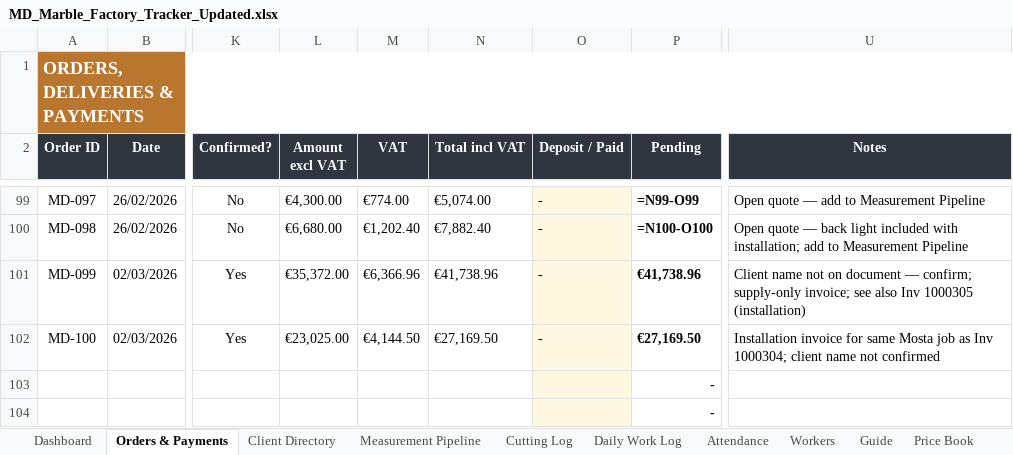
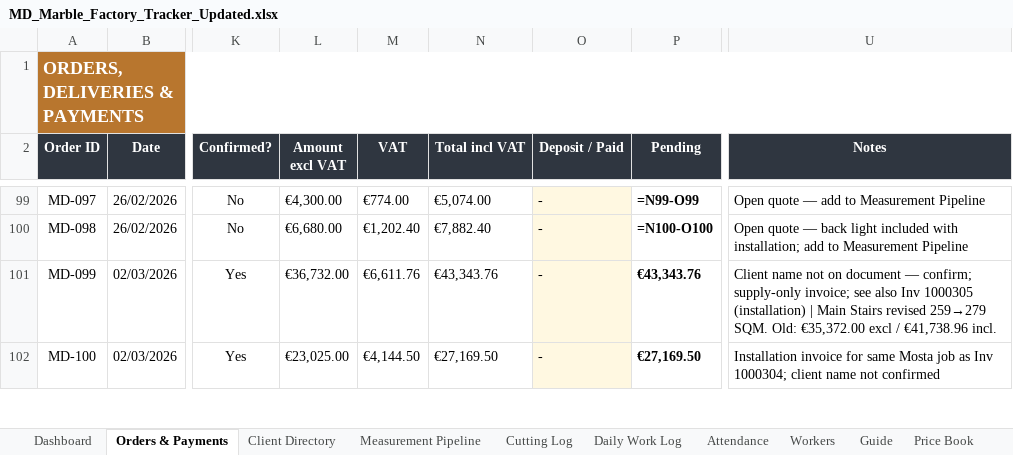
Before and after one commit to Hsn3639/HSN-TEST-1, an Excel workbook: MD_Marble_Factory_Tracker_Updated.xlsx, sheet Orders & Payments, drawn as a sheet; only a part is shown, gaps mark what is left out; values as stored, in another font and other column widths than the file's, no borders; formulas without a stored value are shown as written; charts and pictures and conditional formats not drawn; removed rows and columns are numbered as before the commit, all else as after; rows hold the shown columns only; the diff covers the shown part only; the diff names each change by its address in the sheet, - before the commit and + after, or states it on an @@ line.

```diff
--- a/MD_Marble_Factory_Tracker_Updated.xlsx (sheet Orders & Payments)
+++ b/MD_Marble_Factory_Tracker_Updated.xlsx (sheet Orders & Payments)
-L101 (Amount excl VAT): €35,372.00
+L101 (Amount excl VAT): €36,732.00
-M101 (VAT): €6,366.96
+M101 (VAT): €6,611.76
-N101 (Total incl VAT): €41,738.96
+N101 (Total incl VAT): €43,343.76
-P101 (Pending): €41,738.96
+P101 (Pending): €43,343.76
-U101 (Notes): …1000305 (installation)
+U101 (Notes): …1000305 (installation) | Main Stairs revised 259→279 SQM. Old: €35,372.00 excl / €41,738.96 incl.
-row 103:  |  |  |  |  |  |  | -
-row 104:  |  |  |  |  |  |  | -
```
Also changed, not shown: 3 added rows, 1 removed row and 6 edited cells elsewhere in this sheet, sheet Price Book, sheet Client Directory.
